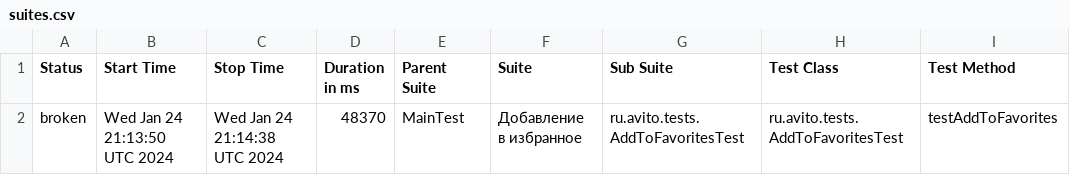
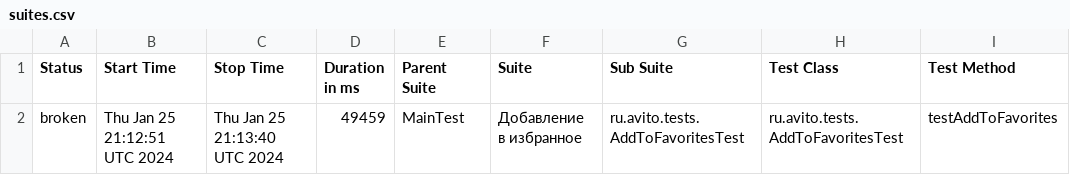
Before and after one commit to Doma-Sapiens/test-web, a CSV file: data/suites.csv, drawn as a sheet; only a part is shown; the diff names each change by its address in the sheet, - before the commit and + after, or states it on an @@ line.

```diff
--- a/data/suites.csv
+++ b/data/suites.csv
-B2 (Start Time): Wed Jan 24 21:13:50 UTC 2024
+B2 (Start Time): Thu Jan 25 21:12:51 UTC 2024
-C2 (Stop Time): Wed Jan 24 21:14:38 UTC 2024
+C2 (Stop Time): Thu Jan 25 21:13:40 UTC 2024
-D2 (Duration in ms): 48370
+D2 (Duration in ms): 49459
```
Also changed, not shown: 23 other files.
